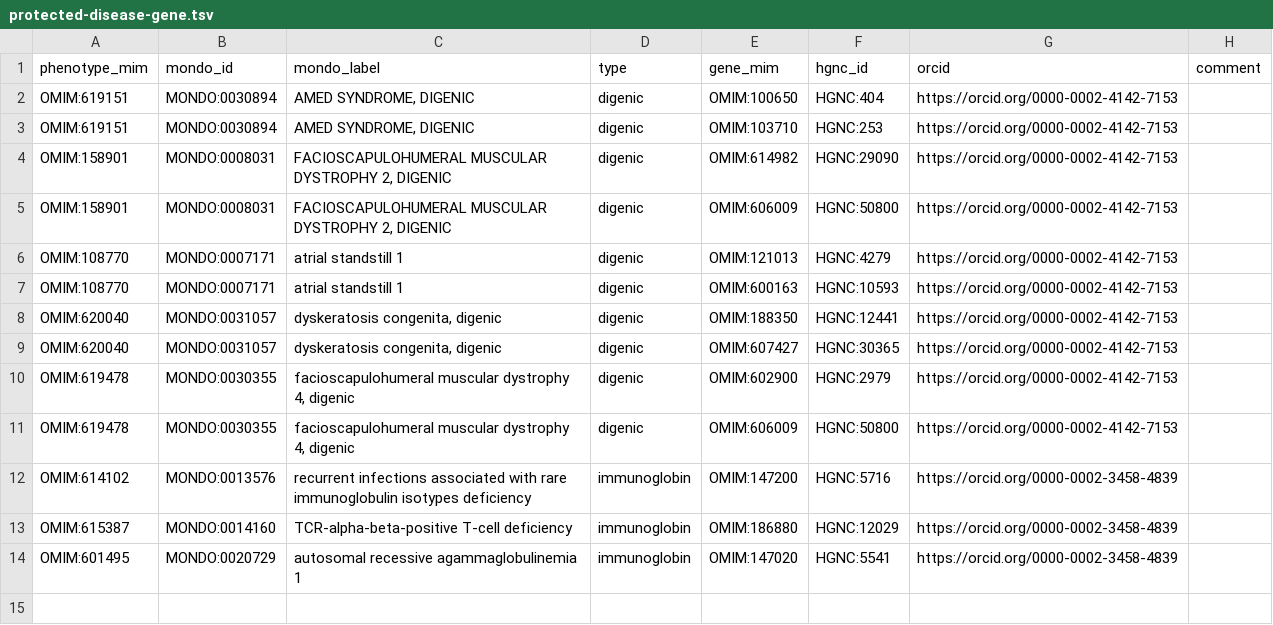
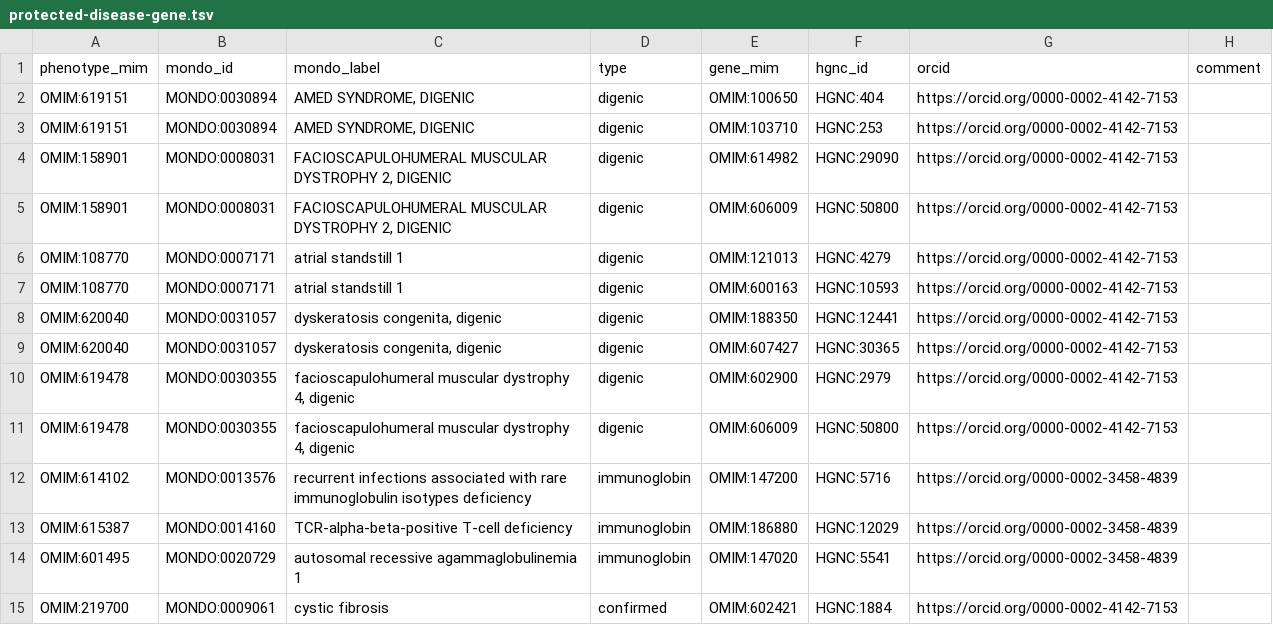
Before and after one commit to monarch-initiative/omim, a TSV file: data/protected-disease-gene.tsv, drawn as a sheet; the diff names each change by its address in the sheet, - before the commit and + after, or states it on an @@ line.

Commit message:
Update protected-disease-gene.tsv
I added OMIM:219700 for gene association to keep, even though it does not follow our rules.
The "type" does not exist yet.
Basically, in omim, the disease itself is associated to the gene in this list. The other associated genes in OMIM are for susceptibility to or modifier of the disease.

```diff
--- a/data/protected-disease-gene.tsv
+++ b/data/protected-disease-gene.tsv
+row 15: OMIM:219700 | MONDO:0009061 | cystic fibrosis | confirmed | OMIM:602421 | HGNC:1884 | https://orcid.org/0000-0002-4142-7153
```
